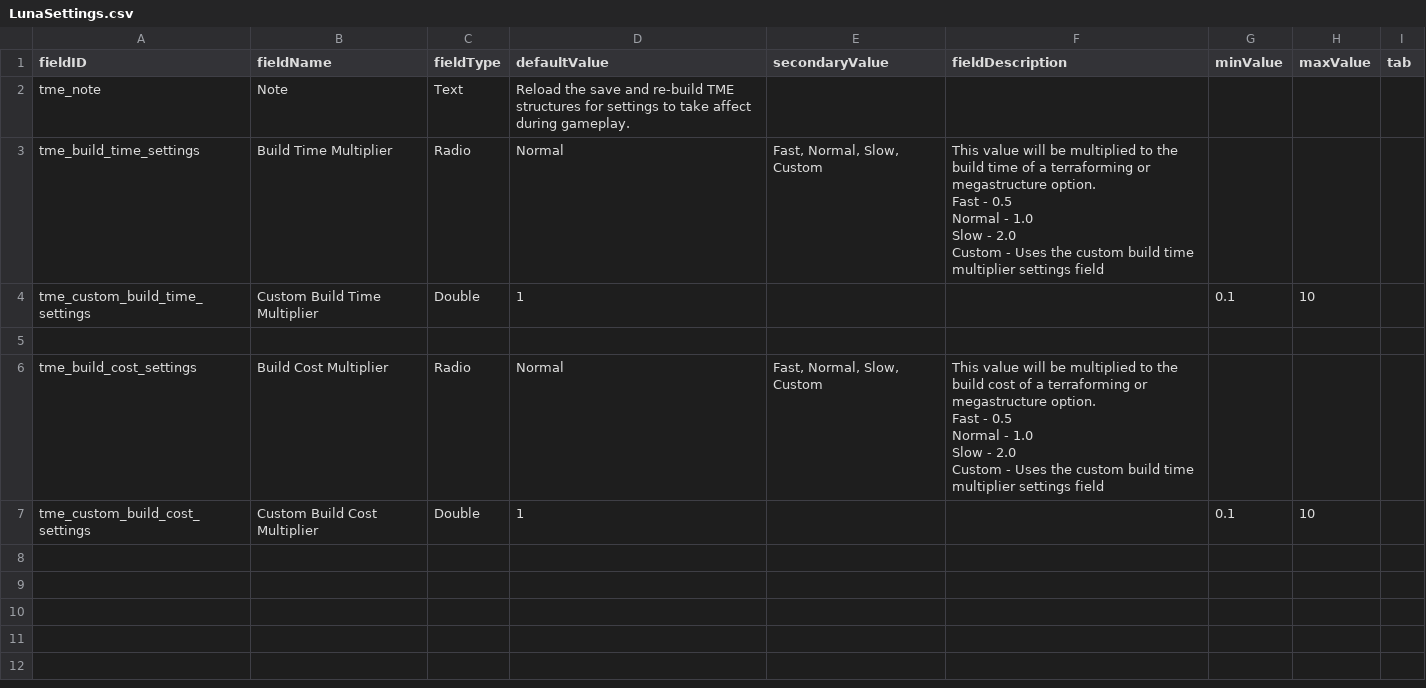
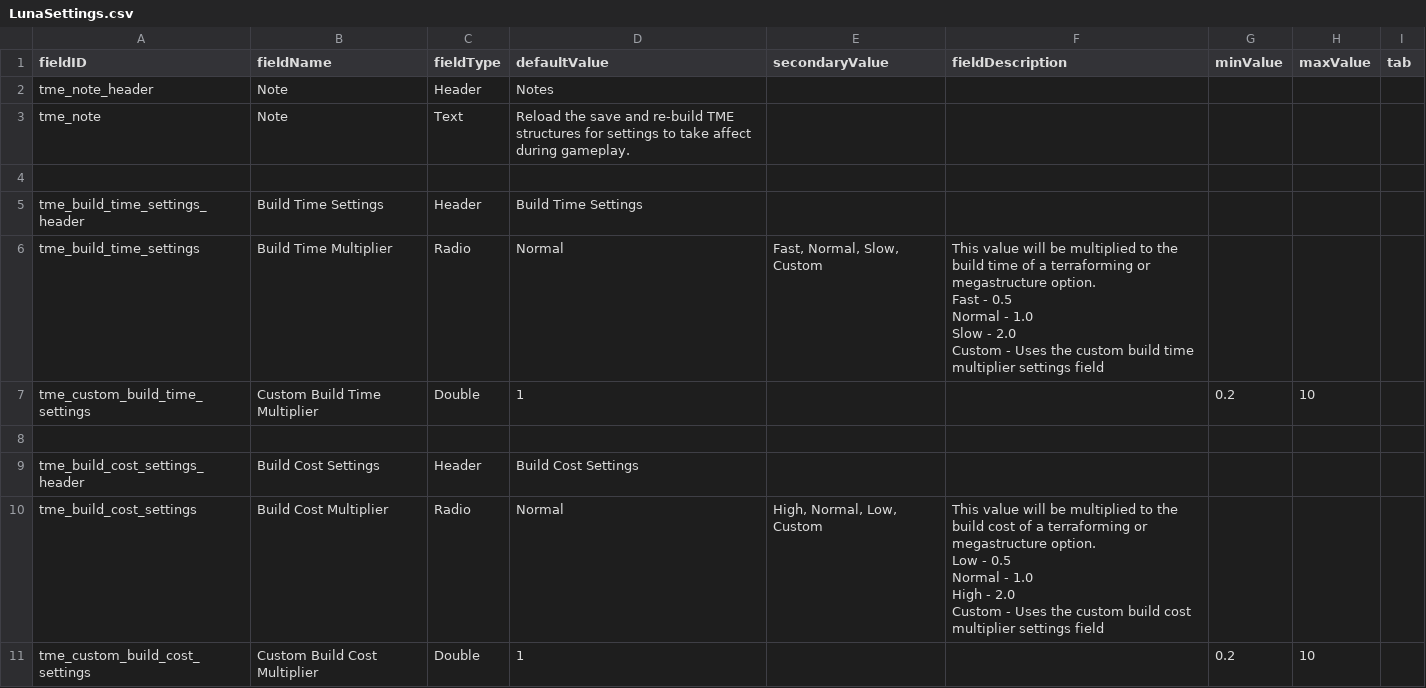
Before and after one commit to AudaxLudos/terraforming-made-easy, a CSV file: data/config/LunaSettings.csv, drawn as a sheet.

Commit message:
Update luna settings details

```diff
--- a/data/config/LunaSettings.csv
+++ b/data/config/LunaSettings.csv
@@ -1,3 +1,6 @@
 fieldID,fieldName,fieldType,defaultValue,secondaryValue,fieldDescription,minValue,maxValue,tab
+tme_note_header,Note,Header,Notes,,,,,
 tme_note,Note,Text,Reload the save and re-build TME structures for settings to take affect during gameplay.,,,,,
+,,,,,,,,
+tme_build_time_settings_header,Build Time Settings,Header,Build Time Settings,,,,,
 tme_build_time_settings,Build Time Multiplier,Radio,Normal,"Fast, Normal, Slow, Custom ","This value will be multiplied to the build time of a terraforming or megastructure option.
@@ -8,10 +11,11 @@ Slow - 2.0
 Custom - Uses the custom build time multiplier settings field",,,
-tme_custom_build_time_settings,Custom Build Time Multiplier,Double,1,,,0.1,10,
+tme_custom_build_time_settings,Custom Build Time Multiplier,Double,1,,,0.2,10,
 ,,,,,,,,
-tme_build_cost_settings,Build Cost Multiplier,Radio,Normal,"Fast, Normal, Slow, Custom ","This value will be multiplied to the build cost of a terraforming or megastructure option.
-
-Fast - 0.5
-Normal - 1.0
-Slow - 2.0
-Custom - Uses the custom build time multiplier settings field",,,
-tme_custom_build_cost_settings,Custom Build Cost Multiplier,Double,1,,,0.1,10,
+tme_build_cost_settings_header,Build Cost Settings,Header,Build Cost Settings,,,,,
+tme_build_cost_settings,Build Cost Multiplier,Radio,Normal,"High, Normal, Low, Custom ","This value will be multiplied to the build cost of a terraforming or megastructure option.
+
+Low - 0.5
+Normal - 1.0
+High - 2.0
+Custom - Uses the custom build cost multiplier settings field",,,
+tme_custom_build_cost_settings,Custom Build Cost Multiplier,Double,1,,,0.2,10,
```
